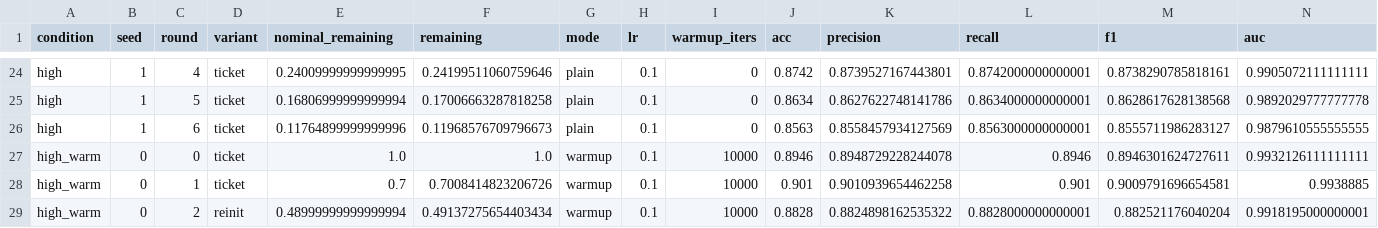
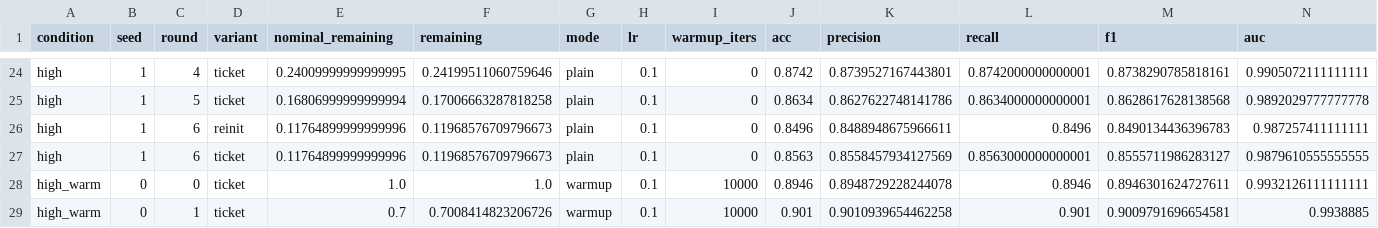
Before and after one commit to kneat2448/LTH-ML-final, a CSV file: results/summary.csv, drawn as a sheet; only a part is shown, gaps mark what is left out; the shorter side is filled out with more unchanged rows; rows hold the shown columns only; the diff names each change by its address in the sheet, - before the commit and + after, or states it on an @@ line.

```diff
--- a/results/summary.csv
+++ b/results/summary.csv
+row 26: high | 1 | 6 | reinit | 0.11764899999999996 | 0.11968576709796673 | plain | 0.1 | 0 | 0.8496 | 0.8488948675966611 | 0.8496 | 0.8490134436396783 | 0.987257411111111
```
Also changed, not shown: results/ticket_advantage.csv, 4 other files.
